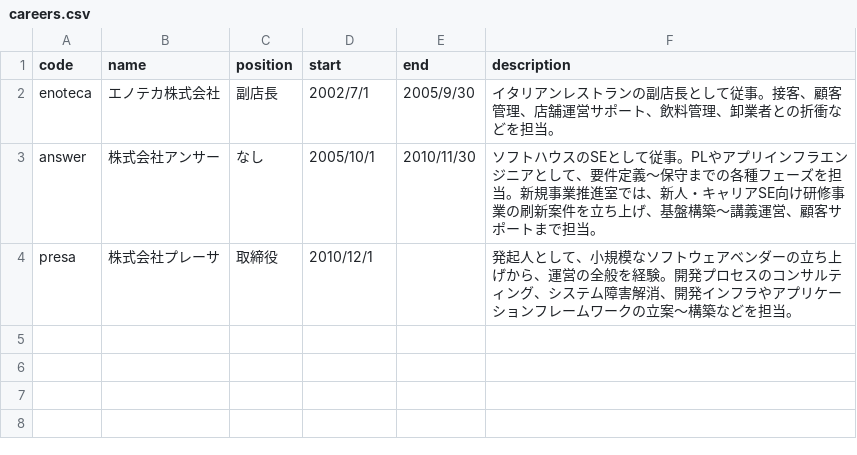
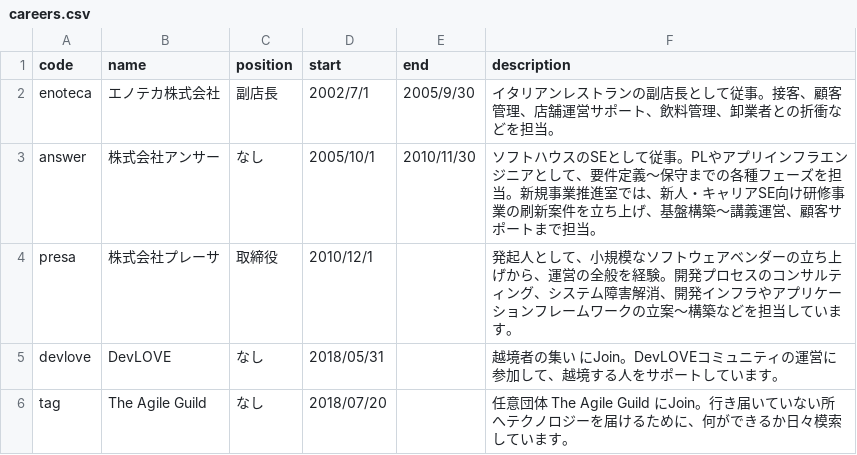
Before and after one commit to suwa-sh/profile, a CSV file: docs/data/careers.csv, drawn as a sheet.

```diff
--- a/docs/data/careers.csv
+++ b/docs/data/careers.csv
@@ -3,2 +3,4 @@ code,name,position,start,end,description
 "answer",株式会社アンサー,なし,2005/10/1,2010/11/30,ソフトハウスのSEとして従事。PLやアプリインフラエンジニアとして、要件定義〜保守までの各種フェーズを担当。新規事業推進室では、新人・キャリアSE向け研修事業の刷新案件を立ち上げ、基盤構築〜講義運営、顧客サポートまで担当。
-"presa",株式会社プレーサ,取締役,2010/12/1,,発起人として、小規模なソフトウェアベンダーの立ち上げから、運営の全般を経験。開発プロセスのコンサルティング、システム障害解消、開発インフラやアプリケーションフレームワークの立案〜構築などを担当。
+"presa",株式会社プレーサ,取締役,2010/12/1,,発起人として、小規模なソフトウェアベンダーの立ち上げから、運営の全般を経験。開発プロセスのコンサルティング、システム障害解消、開発インフラやアプリケーションフレームワークの立案〜構築などを担当しています。
+"devlove",DevLOVE,なし,2018/05/31,,越境者の集い にJoin。DevLOVEコミュニティの運営に参加して、越境する人をサポートしています。
+"tag",The Agile Guild,なし,2018/07/20,,任意団体 The Agile Guild にJoin。行き届いていない所へテクノロジーを届けるために、何ができるか日々模索しています。
```
Also changed, not shown: docs/data/projects.csv, 8 other files.
